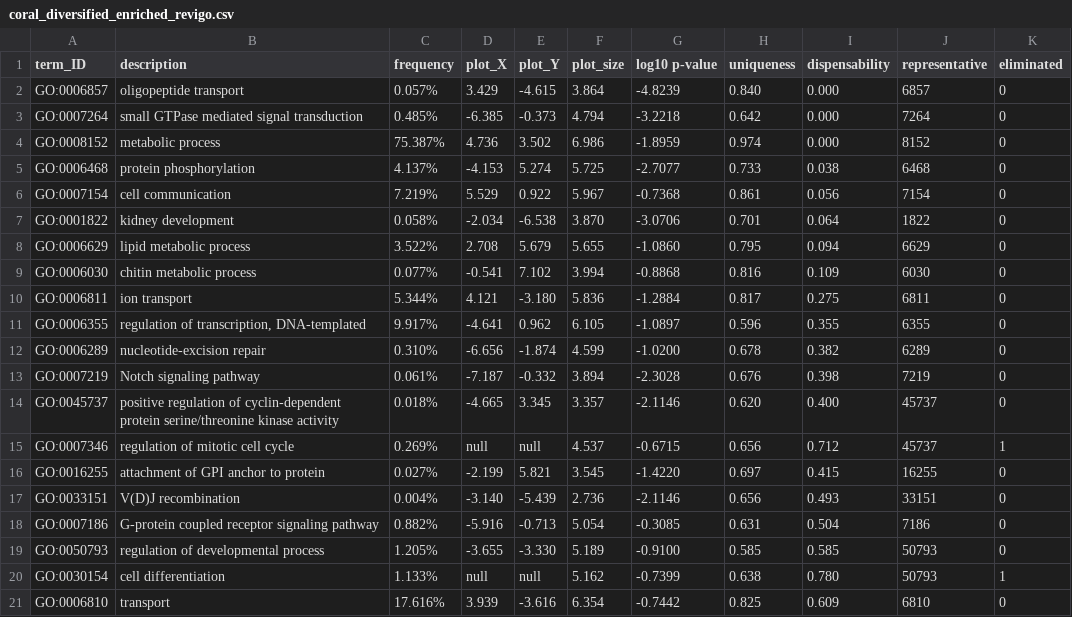
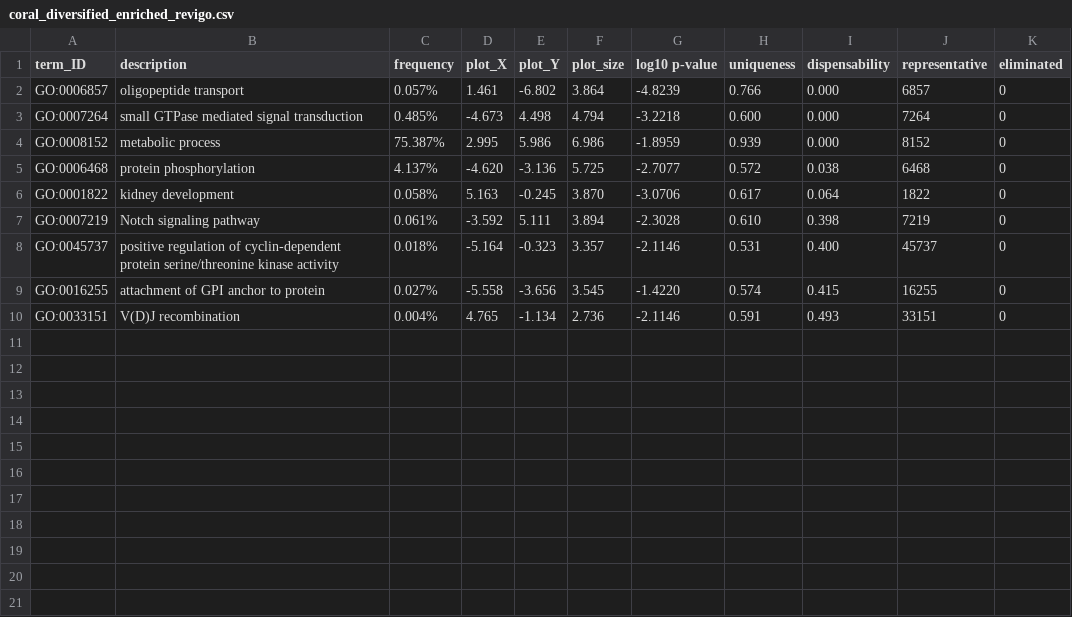
Before and after one commit to jrcunning/pdam-genome, a CSV file: coral_diversified/coral_diversified_enriched_revigo.csv, drawn as a sheet.

```diff
--- a/coral_diversified/coral_diversified_enriched_revigo.csv
+++ b/coral_diversified/coral_diversified_enriched_revigo.csv
@@ -1,21 +1,10 @@
 term_ID,description,frequency,plot_X,plot_Y,plot_size,log10 p-value,uniqueness,dispensability,representative,eliminated
-GO:0006857,"oligopeptide transport",0.057%, 3.429,-4.615,3.864,-4.8239,0.840,0.000,6857,0
-GO:0007264,"small GTPase mediated signal transduction",0.485%,-6.385,-0.373,4.794,-3.2218,0.642,0.000,7264,0
-GO:0008152,"metabolic process",75.387%, 4.736, 3.502,6.986,-1.8959,0.974,0.000,8152,0
-GO:0006468,"protein phosphorylation",4.137%,-4.153, 5.274,5.725,-2.7077,0.733,0.038,6468,0
-GO:0007154,"cell communication",7.219%, 5.529, 0.922,5.967,-0.7368,0.861,0.056,7154,0
-GO:0001822,"kidney development",0.058%,-2.034,-6.538,3.870,-3.0706,0.701,0.064,1822,0
-GO:0006629,"lipid metabolic process",3.522%, 2.708, 5.679,5.655,-1.0860,0.795,0.094,6629,0
-GO:0006030,"chitin metabolic process",0.077%,-0.541, 7.102,3.994,-0.8868,0.816,0.109,6030,0
-GO:0006811,"ion transport",5.344%, 4.121,-3.180,5.836,-1.2884,0.817,0.275,6811,0
-GO:0006355,"regulation of transcription, DNA-templated",9.917%,-4.641, 0.962,6.105,-1.0897,0.596,0.355,6355,0
-GO:0006289,"nucleotide-excision repair",0.310%,-6.656,-1.874,4.599,-1.0200,0.678,0.382,6289,0
-GO:0007219,"Notch signaling pathway",0.061%,-7.187,-0.332,3.894,-2.3028,0.676,0.398,7219,0
-GO:0045737,"positive regulation of cyclin-dependent protein serine/threonine kinase activity",0.018%,-4.665, 3.345,3.357,-2.1146,0.620,0.400,45737,0
-GO:0007346,"regulation of mitotic cell cycle",0.269%,null,null,4.537,-0.6715,0.656,0.712,45737,1
-GO:0016255,"attachment of GPI anchor to protein",0.027%,-2.199, 5.821,3.545,-1.4220,0.697,0.415,16255,0
-GO:0033151,"V(D)J recombination",0.004%,-3.140,-5.439,2.736,-2.1146,0.656,0.493,33151,0
-GO:0007186,"G-protein coupled receptor signaling pathway",0.882%,-5.916,-0.713,5.054,-0.3085,0.631,0.504,7186,0
-GO:0050793,"regulation of developmental process",1.205%,-3.655,-3.330,5.189,-0.9100,0.585,0.585,50793,0
-GO:0030154,"cell differentiation",1.133%,null,null,5.162,-0.7399,0.638,0.780,50793,1
-GO:0006810,"transport",17.616%, 3.939,-3.616,6.354,-0.7442,0.825,0.609,6810,0
+GO:0006857,"oligopeptide transport",0.057%, 1.461,-6.802,3.864,-4.8239,0.766,0.000,6857,0
+GO:0007264,"small GTPase mediated signal transduction",0.485%,-4.673, 4.498,4.794,-3.2218,0.600,0.000,7264,0
+GO:0008152,"metabolic process",75.387%, 2.995, 5.986,6.986,-1.8959,0.939,0.000,8152,0
+GO:0006468,"protein phosphorylation",4.137%,-4.620,-3.136,5.725,-2.7077,0.572,0.038,6468,0
+GO:0001822,"kidney development",0.058%, 5.163,-0.245,3.870,-3.0706,0.617,0.064,1822,0
+GO:0007219,"Notch signaling pathway",0.061%,-3.592, 5.111,3.894,-2.3028,0.610,0.398,7219,0
+GO:0045737,"positive regulation of cyclin-dependent protein serine/threonine kinase activity",0.018%,-5.164,-0.323,3.357,-2.1146,0.531,0.400,45737,0
+GO:0016255,"attachment of GPI anchor to protein",0.027%,-5.558,-3.656,3.545,-1.4220,0.574,0.415,16255,0
+GO:0033151,"V(D)J recombination",0.004%, 4.765,-1.134,2.736,-2.1146,0.591,0.493,33151,0
```
Also changed, not shown: coral_diversified/coral_diversified_enrichment_data.csv, 4 other files.
